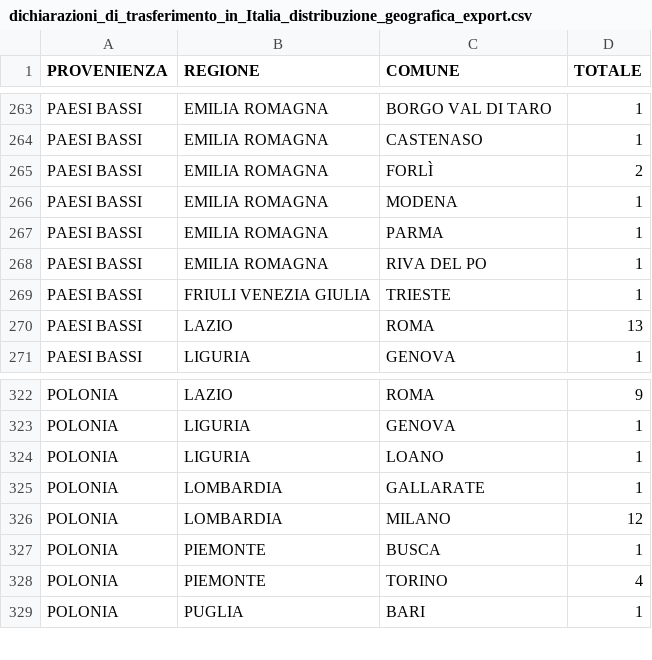
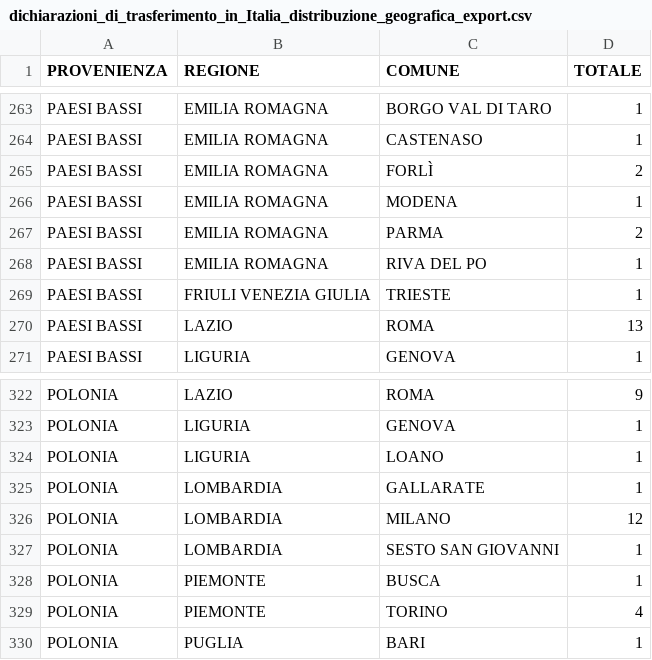
Before and after one commit to italia/anpr-opendata, a CSV file: data/dichiarazioni_di_trasferimento_in_Italia_distribuzione_geografica_export.csv, drawn as a sheet; only a part is shown, gaps mark what is left out.

Commit message:
Update data 26-11-2026 10:56:43.913

```diff
--- a/data/dichiarazioni_di_trasferimento_in_Italia_distribuzione_geografica_export.csv
+++ b/data/dichiarazioni_di_trasferimento_in_Italia_distribuzione_geografica_export.csv
@@ -266,3 +266,3 @@ PAESI BASSI,EMILIA ROMAGNA,FORLÌ,2
 PAESI BASSI,EMILIA ROMAGNA,MODENA,1
-PAESI BASSI,EMILIA ROMAGNA,PARMA,1
+PAESI BASSI,EMILIA ROMAGNA,PARMA,2
 PAESI BASSI,EMILIA ROMAGNA,RIVA DEL PO,1
@@ -326,2 +326,3 @@ POLONIA,LOMBARDIA,GALLARATE,1
 POLONIA,LOMBARDIA,MILANO,12
+POLONIA,LOMBARDIA,SESTO SAN GIOVANNI,1
 POLONIA,PIEMONTE,BUSCA,1
```
